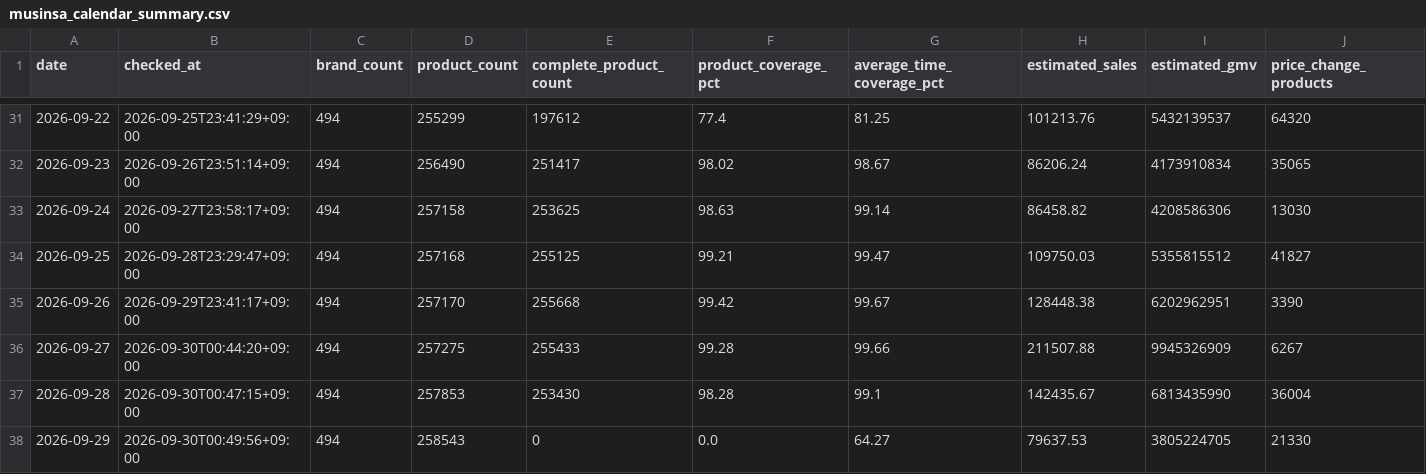
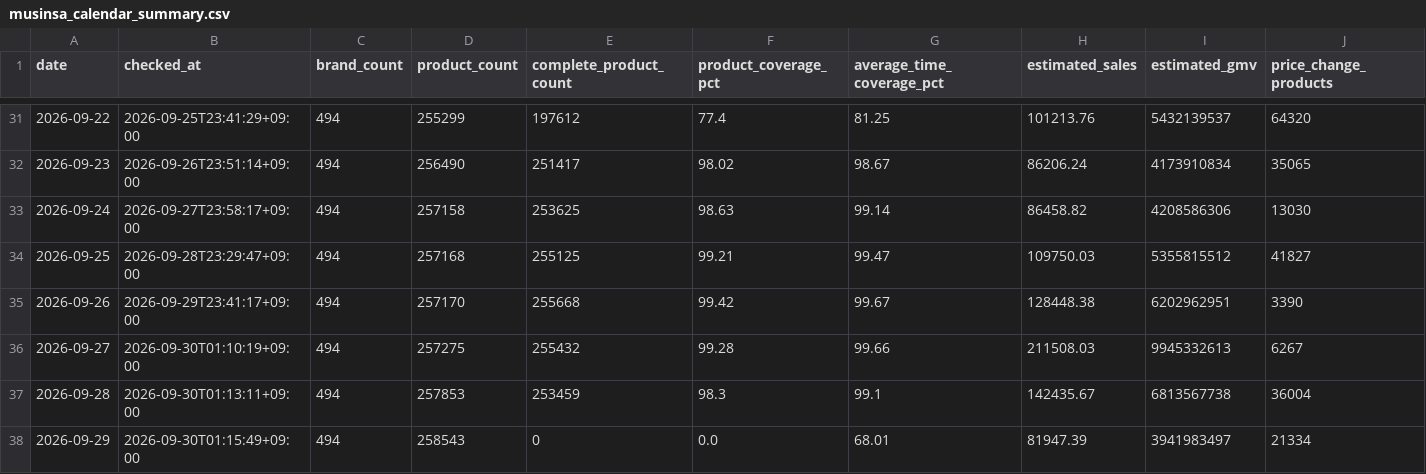
Before and after one commit to kwj-lab/-, a CSV file: musinsa_calendar_summary.csv, drawn as a sheet; only a part is shown, gaps mark what is left out.

```diff
--- a/musinsa_calendar_summary.csv
+++ b/musinsa_calendar_summary.csv
@@ -35,4 +35,4 @@
 2026-09-26,2026-09-29T23:41:17+09:00,494,257170,255668,99.42,99.67,128448.38,6202962951,3390
-2026-09-27,2026-09-30T00:44:20+09:00,494,257275,255433,99.28,99.66,211507.88,9945326909,6267
-2026-09-28,2026-09-30T00:47:15+09:00,494,257853,253430,98.28,99.1,142435.67,6813435990,36004
-2026-09-29,2026-09-30T00:49:56+09:00,494,258543,0,0.0,64.27,79637.53,3805224705,21330
+2026-09-27,2026-09-30T01:10:19+09:00,494,257275,255432,99.28,99.66,211508.03,9945332613,6267
+2026-09-28,2026-09-30T01:13:11+09:00,494,257853,253459,98.3,99.1,142435.67,6813567738,36004
+2026-09-29,2026-09-30T01:15:49+09:00,494,258543,0,0.0,68.01,81947.39,3941983497,21334
```
Also changed, not shown: musinsa_daily_summary.csv, 8 other files.
